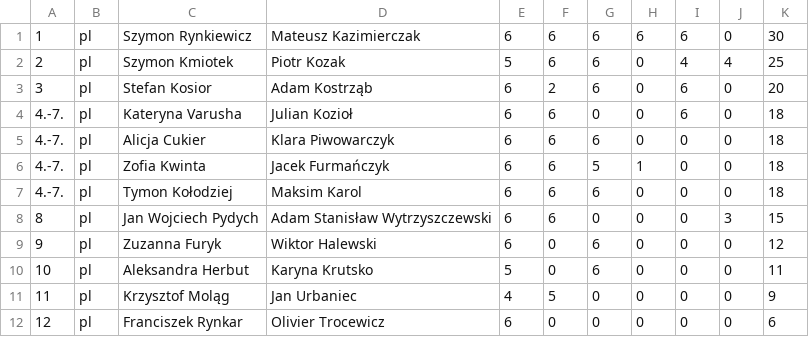
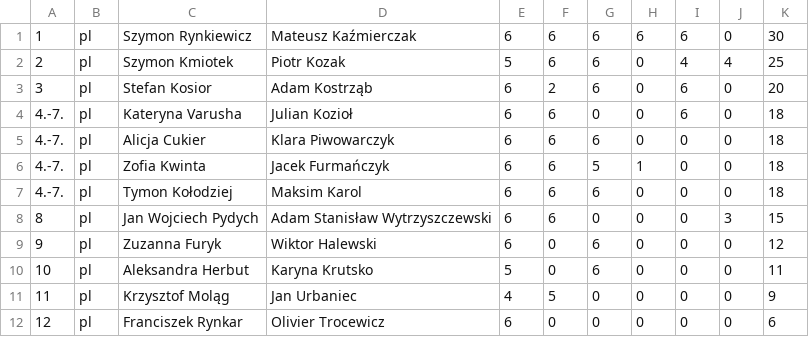
Before and after one commit to duogeo/website, a CSV file: results/2026/zs-pl.csv, drawn as a sheet.

Commit message:
name typo in ZS results

```diff
--- a/results/2026/zs-pl.csv
+++ b/results/2026/zs-pl.csv
@@ -1,2 +1,2 @@
-1,pl,"Szymon Rynkiewicz","Mateusz Kazimierczak",6,6,6,6,6,0,30
+1,pl,"Szymon Rynkiewicz","Mateusz Kaźmierczak",6,6,6,6,6,0,30
 2,pl,"Szymon Kmiotek","Piotr Kozak",5,6,6,0,4,4,25
```
